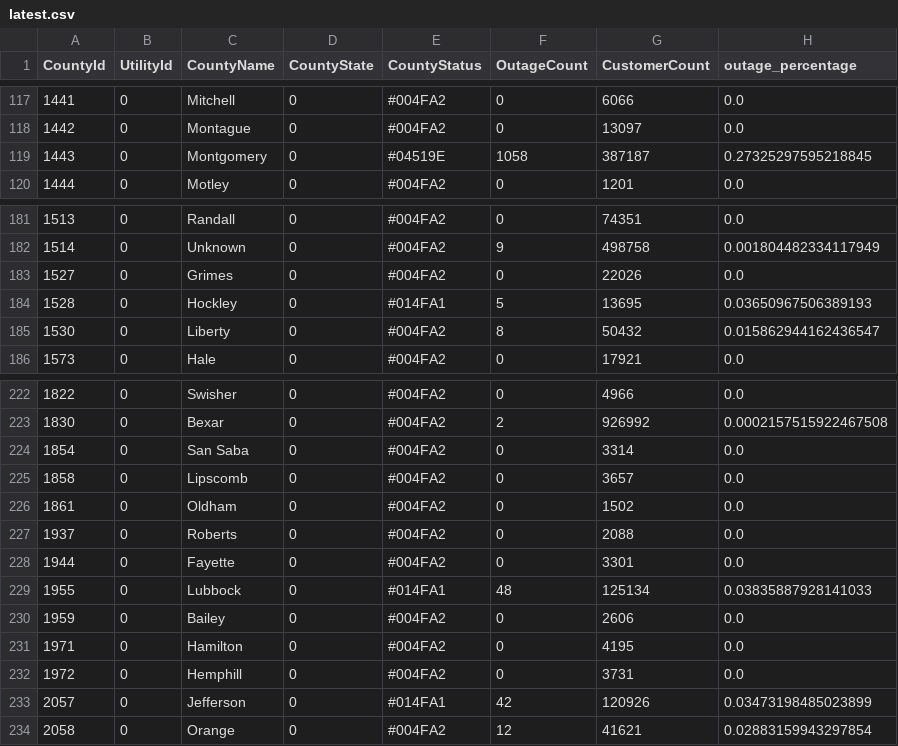
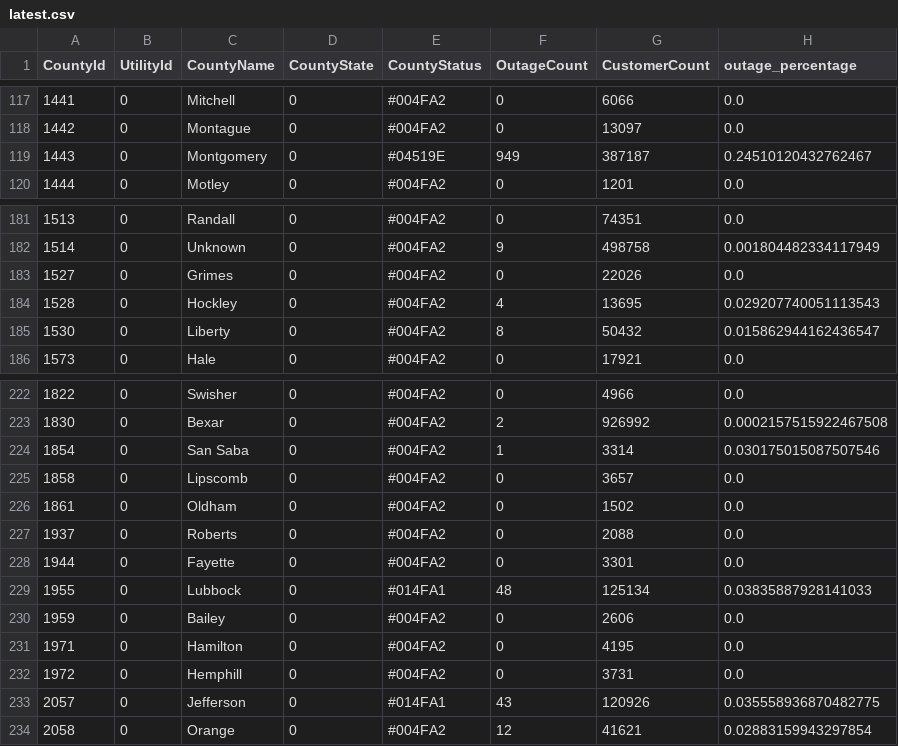
Before and after one commit to DallasMorningNews/20250304_severe-weather, a CSV file: data/latest.csv, drawn as a sheet; only a part is shown, gaps mark what is left out; the diff covers the shown part only.

```diff
--- a/data/latest.csv
+++ b/data/latest.csv
@@ -118,3 +118,3 @@ CountyId,UtilityId,CountyName,CountyState,CountyStatus,OutageCount,CustomerCount
 1442,0,Montague,0,#004FA2,0,13097,0.0
-1443,0,Montgomery,0,#04519E,1058,387187,0.27325297595218845
+1443,0,Montgomery,0,#04519E,949,387187,0.24510120432762467
 1444,0,Motley,0,#004FA2,0,1201,0.0
@@ -183,3 +183,3 @@ CountyId,UtilityId,CountyName,CountyState,CountyStatus,OutageCount,CustomerCount
 1527,0,Grimes,0,#004FA2,0,22026,0.0
-1528,0,Hockley,0,#014FA1,5,13695,0.03650967506389193
+1528,0,Hockley,0,#004FA2,4,13695,0.029207740051113543
 1530,0,Liberty,0,#004FA2,8,50432,0.015862944162436547
@@ -223,3 +223,3 @@ CountyId,UtilityId,CountyName,CountyState,CountyStatus,OutageCount,CustomerCount
 1830,0,Bexar,0,#004FA2,2,926992,0.0002157515922467508
-1854,0,San Saba,0,#004FA2,0,3314,0.0
+1854,0,San Saba,0,#004FA2,1,3314,0.030175015087507546
 1858,0,Lipscomb,0,#004FA2,0,3657,0.0
@@ -232,3 +232,3 @@ CountyId,UtilityId,CountyName,CountyState,CountyStatus,OutageCount,CustomerCount
 1972,0,Hemphill,0,#004FA2,0,3731,0.0
-2057,0,Jefferson,0,#014FA1,42,120926,0.03473198485023899
+2057,0,Jefferson,0,#014FA1,43,120926,0.035558936870482775
 2058,0,Orange,0,#004FA2,12,41621,0.02883159943297854
```
Also changed, not shown: 25 edited cells elsewhere in this file.
